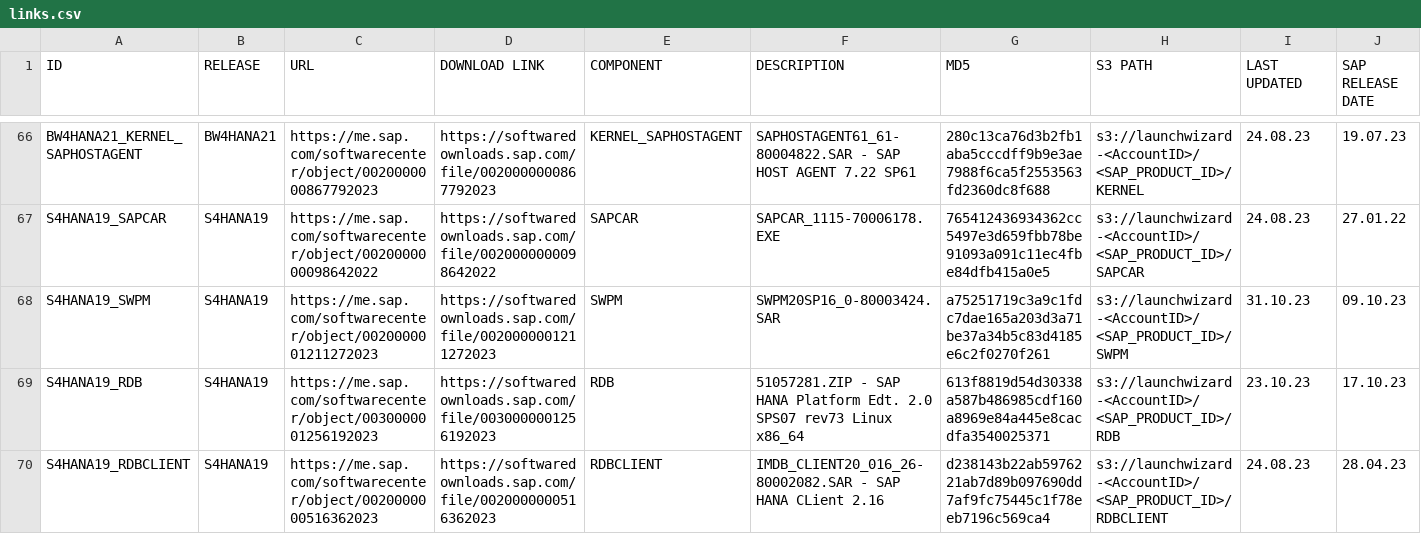
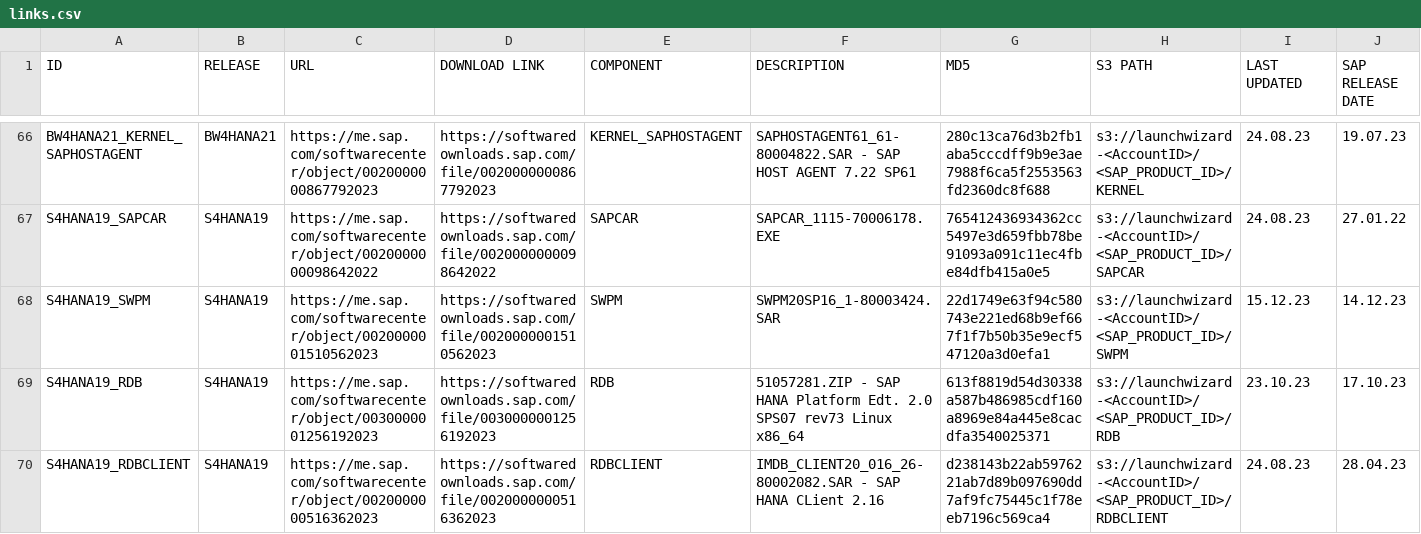
Before and after one commit to awslabs/aws-sap-automation, a CSV file: software_download/links.csv, drawn as a sheet; only a part is shown, gaps mark what is left out; the diff covers the shown part only; the diff names each change by its address in the sheet, - before the commit and + after, or states it on an @@ line.

```diff
--- a/software_download/links.csv
+++ b/software_download/links.csv
-C68 (URL): https://me.sap.com/softwarecenter/object/0020000001211272023
+C68 (URL): https://me.sap.com/softwarecenter/object/0020000001510562023
-D68 (DOWNLOAD LINK): https://softwaredownloads.sap.com/file/0020000001211272023
+D68 (DOWNLOAD LINK): https://softwaredownloads.sap.com/file/0020000001510562023
-F68 (DESCRIPTION): SWPM20SP16_0-80003424.SAR
+F68 (DESCRIPTION): SWPM20SP16_1-80003424.SAR
-G68 (MD5): a75251719c3a9c1fdc7dae165a203d3a71be37a34b5c83d4185e6c2f0270f261
+G68 (MD5): 22d1749e63f94c580743e221ed68b9ef667f1f7b50b35e9ecf547120a3d0efa1
-I68 (LAST UPDATED): 31.10.23
+I68 (LAST UPDATED): 15.12.23
-J68 (SAP RELEASE DATE): 09.10.23
+J68 (SAP RELEASE DATE): 14.12.23
```
Also changed, not shown: 90 edited cells elsewhere in this file.
